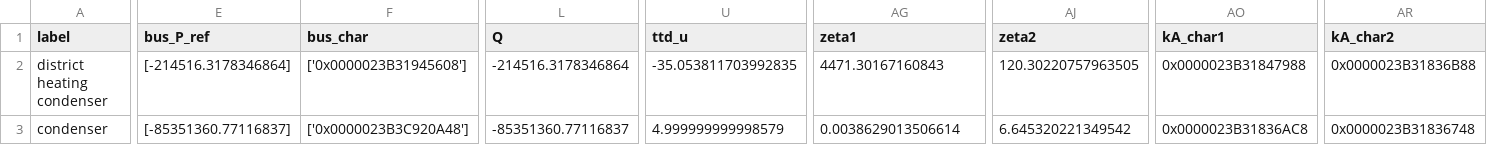
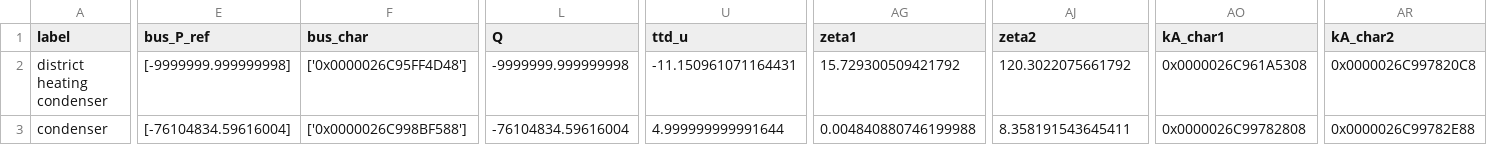
Before and after one commit to maltefritz/SWSH, a CSV file: Anlagenmodelle/cet/cet_design_minQ/comps/condenser.csv, drawn as a sheet; only a part is shown, gaps mark what is left out; the diff covers the shown part only; the diff names each change by its address in the sheet, - before the commit and + after, or states it on an @@ line.

```diff
--- a/Anlagenmodelle/cet/cet_design_minQ/comps/condenser.csv
+++ b/Anlagenmodelle/cet/cet_design_minQ/comps/condenser.csv
-E2 (bus_P_ref): [-214516.3178346864]
+E2 (bus_P_ref): [-9999999.999999998]
-F2 (bus_char): ['0x0000023B31945608']
+F2 (bus_char): ['0x0000026C95FF4D48']
-L2 (Q): -214516.3178346864
+L2 (Q): -9999999.999999998
-U2 (ttd_u): -35.053811703992835
+U2 (ttd_u): -11.150961071164431
-AG2 (zeta1): 4471.30167160843
+AG2 (zeta1): 15.729300509421792
-AJ2 (zeta2): 120.30220757963505
+AJ2 (zeta2): 120.3022075661792
-AO2 (kA_char1): 0x0000023B31847988
+AO2 (kA_char1): 0x0000026C961A5308
-AR2 (kA_char2): 0x0000023B31836B88
+AR2 (kA_char2): 0x0000026C997820C8
-E3 (bus_P_ref): [-85351360.77116837]
+E3 (bus_P_ref): [-76104834.59616004]
-F3 (bus_char): ['0x0000023B3C920A48']
+F3 (bus_char): ['0x0000026C998BF588']
-L3 (Q): -85351360.77116837
+L3 (Q): -76104834.59616004
-U3 (ttd_u): 4.999999999998579
+U3 (ttd_u): 4.999999999991644
-AG3 (zeta1): 0.0038629013506614
+AG3 (zeta1): 0.004840880746199988
-AJ3 (zeta2): 6.645320221349542
+AJ3 (zeta2): 8.358191543645411
-AO3 (kA_char1): 0x0000023B31836AC8
+AO3 (kA_char1): 0x0000026C99782808
-AR3 (kA_char2): 0x0000023B31836748
+AR3 (kA_char2): 0x0000026C99782E88
```
Also changed, not shown: 11 edited cells elsewhere in this file, Anlagenmodelle/cet/cet_design_minQ/comps/heat_exchanger.csv, Anlagenmodelle/cet/cet_design_minQ/comps/pump.csv, 20 other files.
